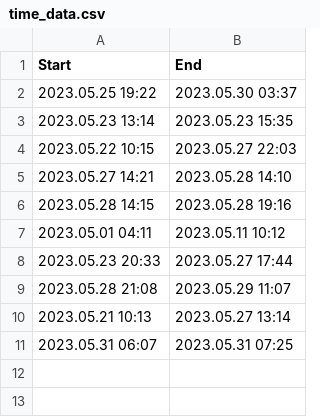
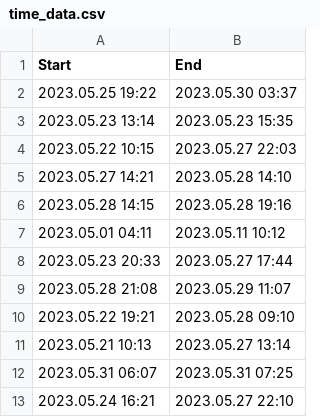
Before and after one commit to JeongMyeonghoon1105/Class-Materials, a CSV file: 2024-02-24/time_data.csv, drawn as a sheet; the diff names each change by its address in the sheet, - before the commit and + after, or states it on an @@ line.

Commit message:
Dataset Update

```diff
--- a/2024-02-24/time_data.csv
+++ b/2024-02-24/time_data.csv
+row 10: 2023.05.22 19:21 | 2023.05.28 09:10
+row 13: 2023.05.24 16:21 | 2023.05.27 22:10
```
